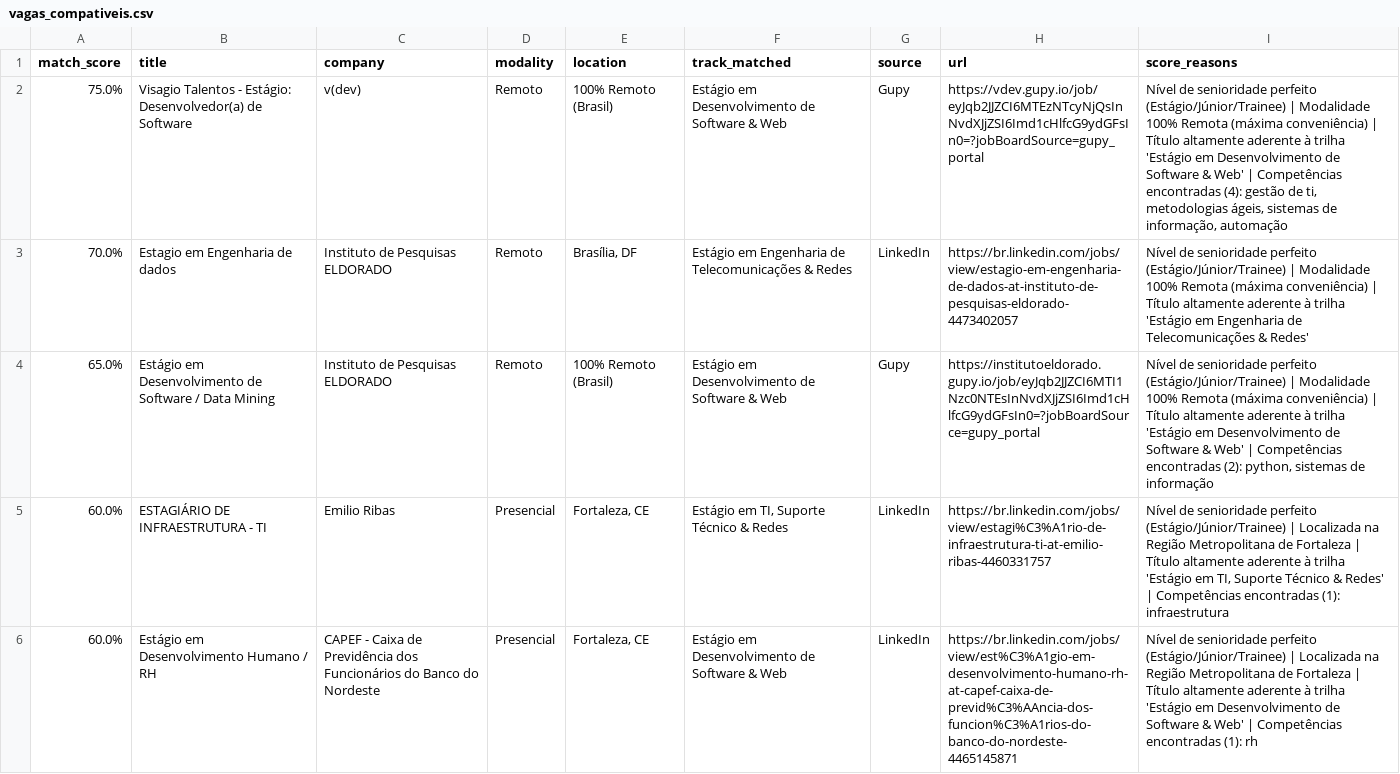
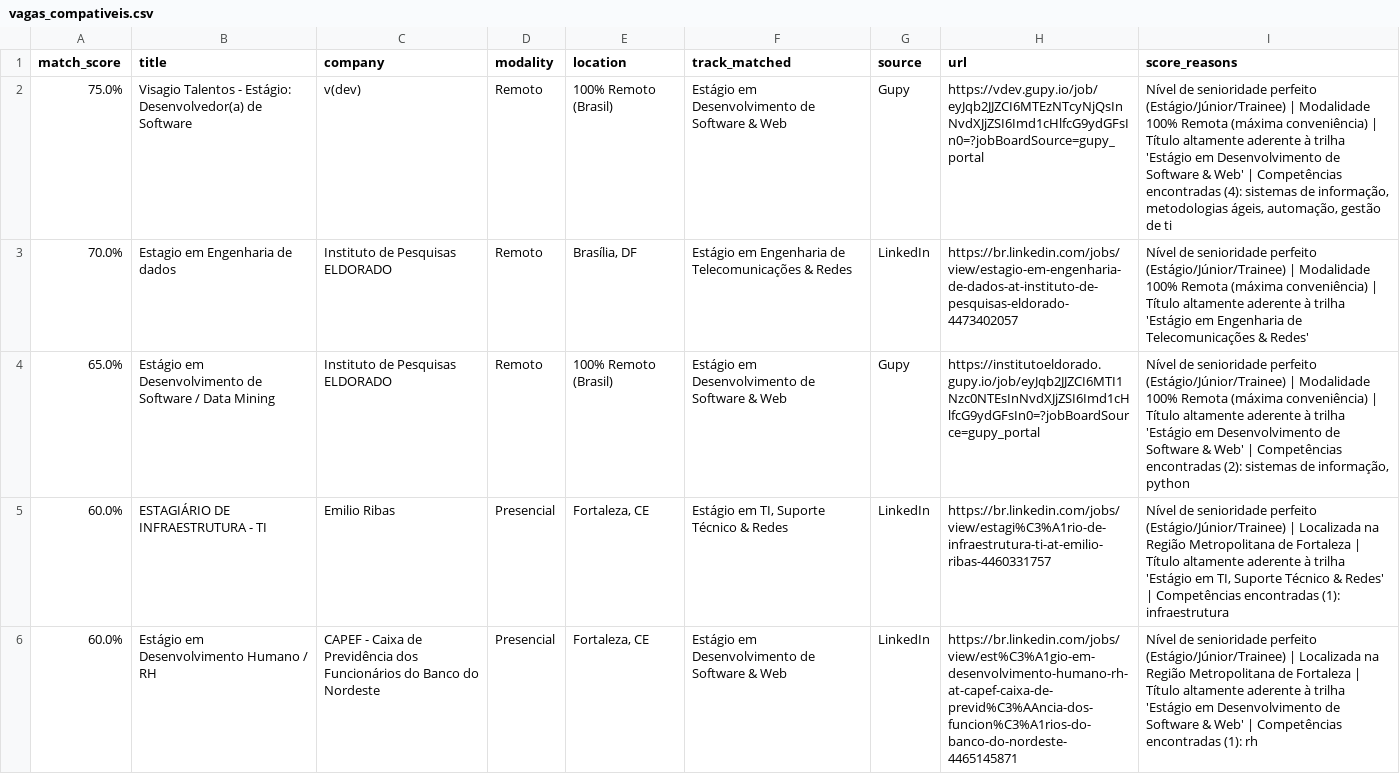
Before and after one commit to Loogan23/LoganJobRadar, a CSV file: output/vagas_compativeis.csv, drawn as a sheet; only a part is shown; the diff covers the shown part only.

```diff
--- a/output/vagas_compativeis.csv
+++ b/output/vagas_compativeis.csv
@@ -1,5 +1,5 @@
 match_score,title,company,modality,location,track_matched,source,url,score_reasons
-75.0%,Visagio Talentos - Estágio: Desenvolvedor(a) de Software,v(dev),Remoto,100% Remoto (Brasil),Estágio em Desenvolvimento de Software & Web,Gupy,https://vdev.gupy.io/job/eyJqb2JJZCI6MTEzNTcyNjQsInNvdXJjZSI6Imd1cHlfcG9ydGFsIn0=?jobBoardSource=gupy_portal,"Nível de senioridade perfeito (Estágio/Júnior/Trainee) | Modalidade 100% Remota (máxima conveniência) | Título altamente aderente à trilha 'Estágio em Desenvolvimento de Software & Web' | Competências encontradas (4): gestão de ti, metodologias ágeis, sistemas de informação, automação"
+75.0%,Visagio Talentos - Estágio: Desenvolvedor(a) de Software,v(dev),Remoto,100% Remoto (Brasil),Estágio em Desenvolvimento de Software & Web,Gupy,https://vdev.gupy.io/job/eyJqb2JJZCI6MTEzNTcyNjQsInNvdXJjZSI6Imd1cHlfcG9ydGFsIn0=?jobBoardSource=gupy_portal,"Nível de senioridade perfeito (Estágio/Júnior/Trainee) | Modalidade 100% Remota (máxima conveniência) | Título altamente aderente à trilha 'Estágio em Desenvolvimento de Software & Web' | Competências encontradas (4): sistemas de informação, metodologias ágeis, automação, gestão de ti"
 70.0%,Estagio em Engenharia de dados,Instituto de Pesquisas ELDORADO,Remoto,"Brasília, DF",Estágio em Engenharia de Telecomunicações & Redes,LinkedIn,https://br.linkedin.com/jobs/view/estagio-em-engenharia-de-dados-at-instituto-de-pesquisas-eldorado-4473402057,Nível de senioridade perfeito (Estágio/Júnior/Trainee) | Modalidade 100% Remota (máxima conveniência) | Título altamente aderente à trilha 'Estágio em Engenharia de Telecomunicações & Redes'
-65.0%,Estágio em Desenvolvimento de Software / Data Mining,Instituto de Pesquisas ELDORADO,Remoto,100% Remoto (Brasil),Estágio em Desenvolvimento de Software & Web,Gupy,https://institutoeldorado.gupy.io/job/eyJqb2JJZCI6MTI1Nzc0NTEsInNvdXJjZSI6Imd1cHlfcG9ydGFsIn0=?jobBoardSource=gupy_portal,"Nível de senioridade perfeito (Estágio/Júnior/Trainee) | Modalidade 100% Remota (máxima conveniência) | Título altamente aderente à trilha 'Estágio em Desenvolvimento de Software & Web' | Competências encontradas (2): python, sistemas de informação"
+65.0%,Estágio em Desenvolvimento de Software / Data Mining,Instituto de Pesquisas ELDORADO,Remoto,100% Remoto (Brasil),Estágio em Desenvolvimento de Software & Web,Gupy,https://institutoeldorado.gupy.io/job/eyJqb2JJZCI6MTI1Nzc0NTEsInNvdXJjZSI6Imd1cHlfcG9ydGFsIn0=?jobBoardSource=gupy_portal,"Nível de senioridade perfeito (Estágio/Júnior/Trainee) | Modalidade 100% Remota (máxima conveniência) | Título altamente aderente à trilha 'Estágio em Desenvolvimento de Software & Web' | Competências encontradas (2): sistemas de informação, python"
 60.0%,ESTAGIÁRIO DE INFRAESTRUTURA - TI,Emilio Ribas,Presencial,"Fortaleza, CE","Estágio em TI, Suporte Técnico & Redes",LinkedIn,https://br.linkedin.com/jobs/view/estagi%C3%A1rio-de-infraestrutura-ti-at-emilio-ribas-4460331757,"Nível de senioridade perfeito (Estágio/Júnior/Trainee) | Localizada na Região Metropolitana de Fortaleza | Título altamente aderente à trilha 'Estágio em TI, Suporte Técnico & Redes' | Competências encontradas (1): infraestrutura"
```
Also changed, not shown: 3 added rows, 12 removed rows, 6 moved rows and 5 edited cells elsewhere in this file, 1 other file.
